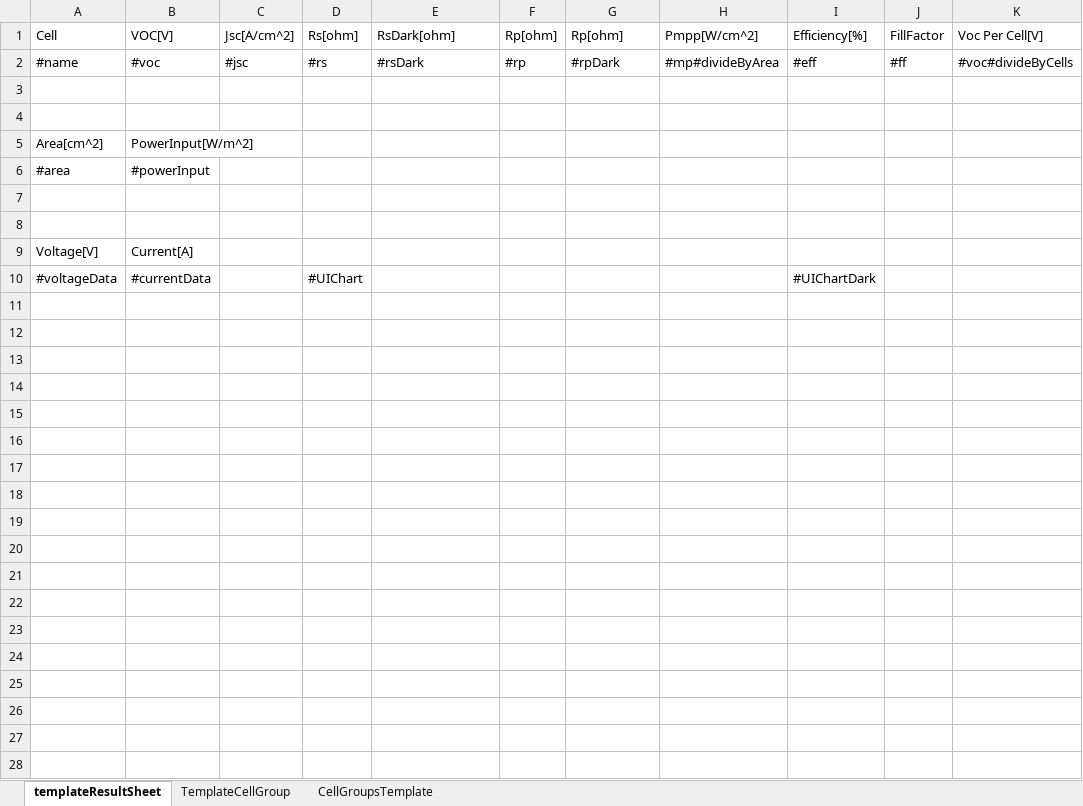
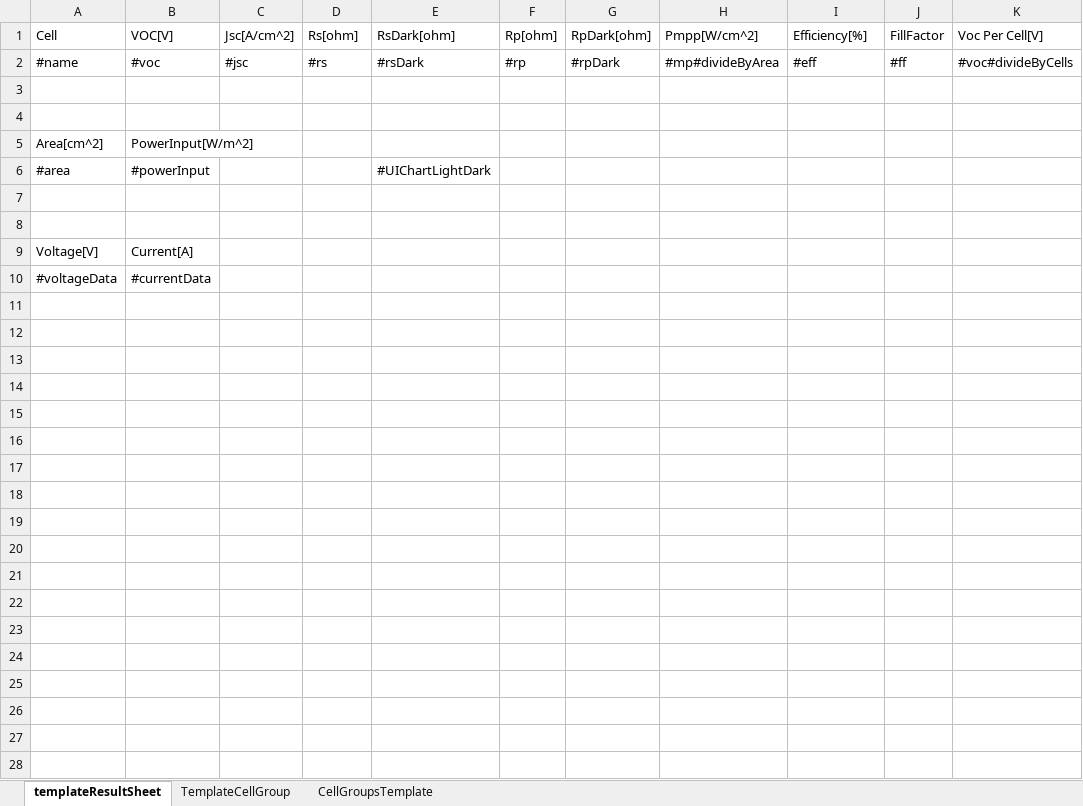
Before and after one commit to freelancer1845/at.sunplugged.celldatabaseV2, an Excel workbook: features/at.sunplugged.celldatabaseV2.feature/rootfiles/excelTemplate/template.xlsx, sheet templateResultSheet, drawn as a sheet; only a part is shown; values as stored, in another font and other column widths than the file's, no borders; the diff covers the shown part only; the diff names each change by its address in the sheet, - before the commit and + after, or states it on an @@ line.

Commit message:
Imroved Excel Export, added FileDialogWithLastOpen class

```diff
--- a/features/at.sunplugged.celldatabaseV2.feature/rootfiles/excelTemplate/template.xlsx (sheet templateResultSheet)
+++ b/features/at.sunplugged.celldatabaseV2.feature/rootfiles/excelTemplate/template.xlsx (sheet templateResultSheet)
-G1: Rp[ohm]
+G1: RpDark[ohm]
-E6: (empty)
+E6: #UIChartLightDark
-D10: #UIChart
+D10: (empty)
-I10: #UIChartDark
+I10: (empty)
+row 11: (empty)
+row 12: (empty)
+row 13: (empty)
+row 14: (empty)
+row 15: (empty)
+row 16: (empty)
+row 17: (empty)
+row 18: (empty)
+row 19: (empty)
+row 20: (empty)
+row 21: (empty)
+row 22: (empty)
+row 23: (empty)
+row 24: (empty)
+row 25: (empty)
+row 26: (empty)
+row 27: (empty)
+row 28: (empty)
```
Also changed, not shown: 5 added rows elsewhere in this sheet, 18 other files.
